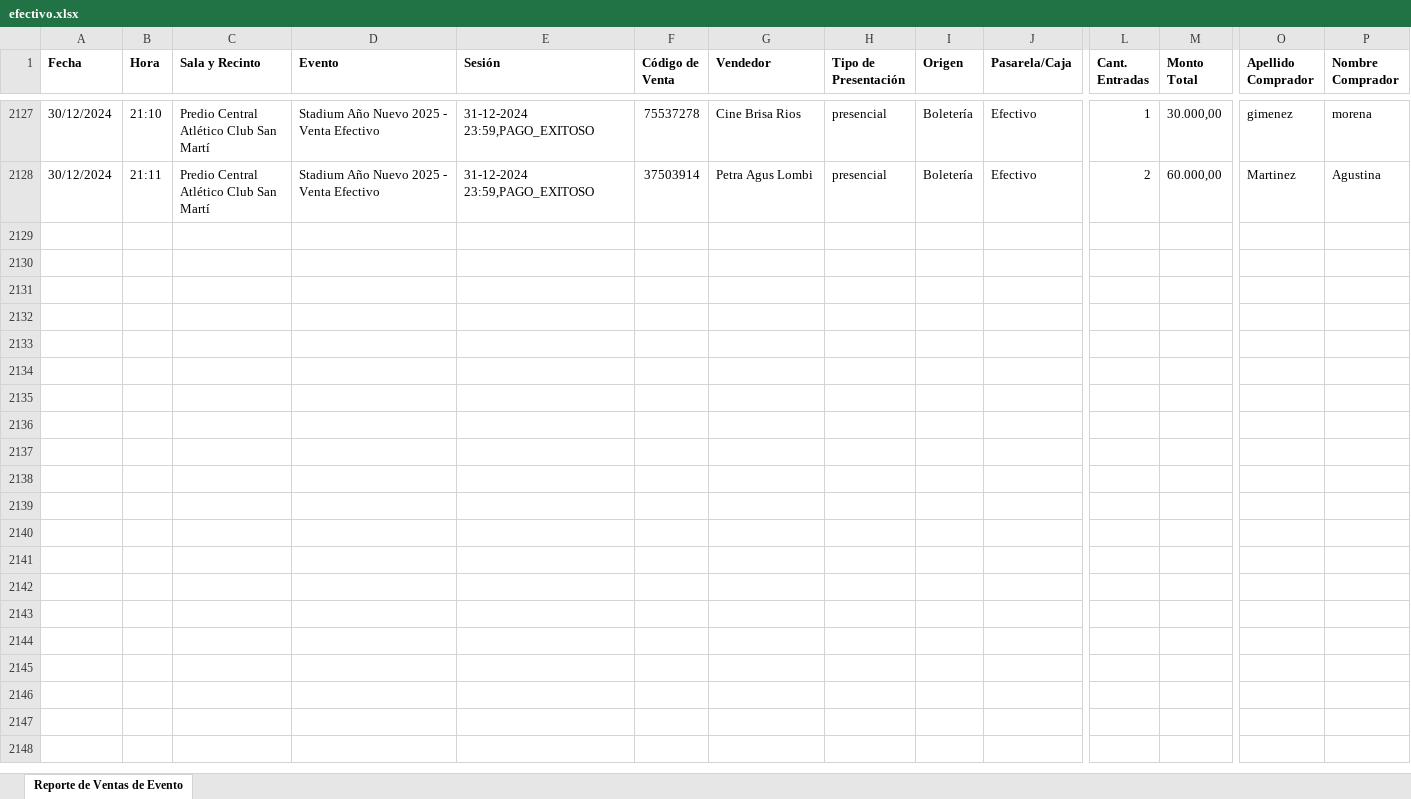
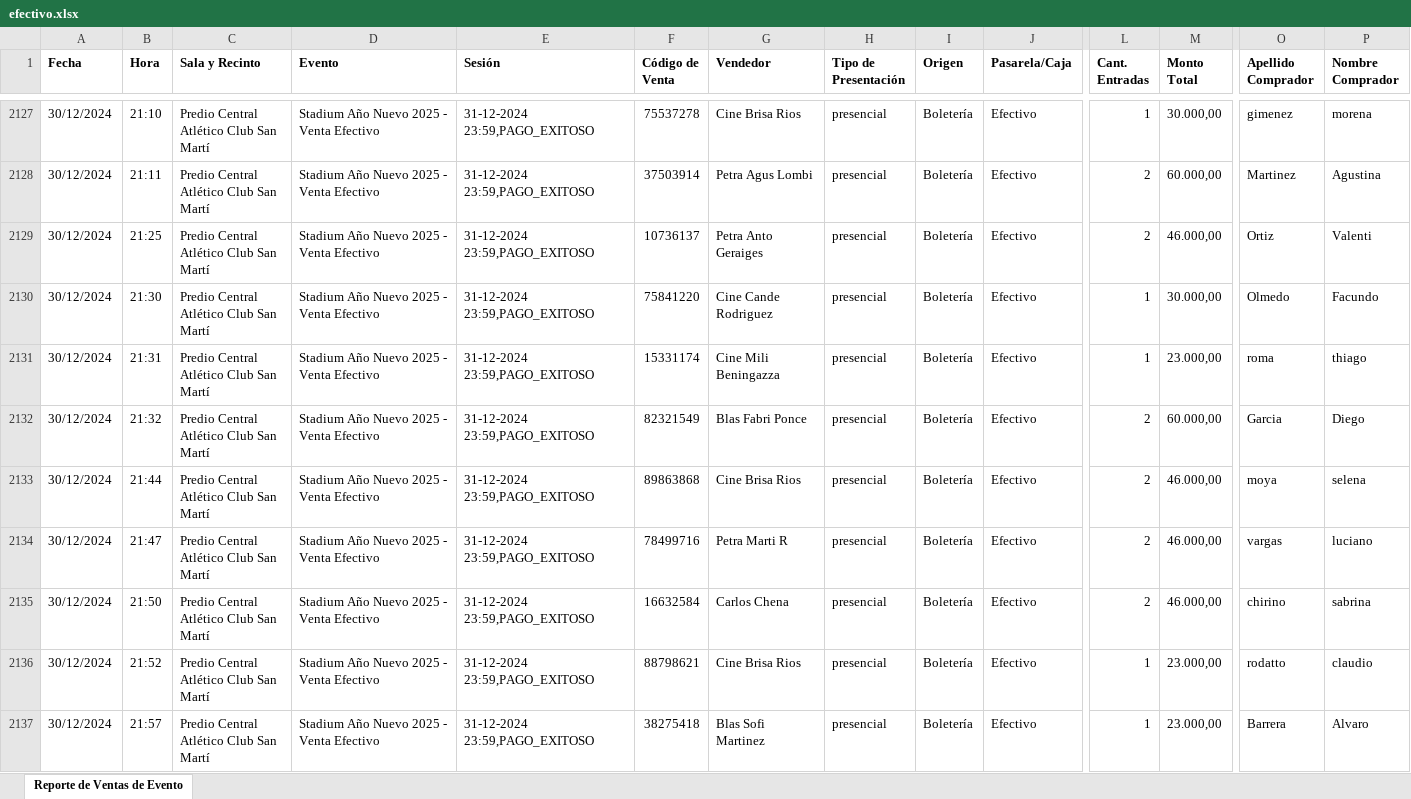
Before and after one commit to Cinerama32/canjes, an Excel workbook: public/efectivo.xlsx, sheet Reporte de Ventas de Evento, drawn as a sheet; only a part is shown, gaps mark what is left out; values as stored, in another font and other column widths than the file's, no borders; rows hold the shown columns only; ↵ is a line break in a cell; the diff covers the shown part only; the diff names each change by its address in the sheet, - before the commit and + after, or states it on an @@ line.

```diff
--- a/public/efectivo.xlsx (sheet Reporte de Ventas de Evento)
+++ b/public/efectivo.xlsx (sheet Reporte de Ventas de Evento)
+row 2129: 30/12/2024 | 21:25 | Predio Central ↵ Atlético Club San Martí | Stadium Año Nuevo 2025 - Venta Efectivo | 31-12-2024 23:59,PAGO_EXITOSO | 10736137 | Petra Anto Geraiges | presencial | Boletería | Efectivo | 2 | 46.000,00 | Ortiz | Valenti
+row 2130: 30/12/2024 | 21:30 | Predio Central ↵ Atlético Club San Martí | Stadium Año Nuevo 2025 - Venta Efectivo | 31-12-2024 23:59,PAGO_EXITOSO | 75841220 | Cine Cande Rodriguez | presencial | Boletería | Efectivo | 1 | 30.000,00 | Olmedo | Facundo
+row 2131: 30/12/2024 | 21:31 | Predio Central ↵ Atlético Club San Martí | Stadium Año Nuevo 2025 - Venta Efectivo | 31-12-2024 23:59,PAGO_EXITOSO | 15331174 | Cine Mili Beningazza | presencial | Boletería | Efectivo | 1 | 23.000,00 | roma | thiago
+row 2132: 30/12/2024 | 21:32 | Predio Central ↵ Atlético Club San Martí | Stadium Año Nuevo 2025 - Venta Efectivo | 31-12-2024 23:59,PAGO_EXITOSO | 82321549 | Blas Fabri Ponce | presencial | Boletería | Efectivo | 2 | 60.000,00 | Garcia | Diego
+row 2133: 30/12/2024 | 21:44 | Predio Central ↵ Atlético Club San Martí | Stadium Año Nuevo 2025 - Venta Efectivo | 31-12-2024 23:59,PAGO_EXITOSO | 89863868 | Cine Brisa Rios | presencial | Boletería | Efectivo | 2 | 46.000,00 | moya | selena
+row 2134: 30/12/2024 | 21:47 | Predio Central ↵ Atlético Club San Martí | Stadium Año Nuevo 2025 - Venta Efectivo | 31-12-2024 23:59,PAGO_EXITOSO | 78499716 | Petra Marti R | presencial | Boletería | Efectivo | 2 | 46.000,00 | vargas | luciano
+row 2135: 30/12/2024 | 21:50 | Predio Central ↵ Atlético Club San Martí | Stadium Año Nuevo 2025 - Venta Efectivo | 31-12-2024 23:59,PAGO_EXITOSO | 16632584 | Carlos Chena | presencial | Boletería | Efectivo | 2 | 46.000,00 | chirino | sabrina
+row 2136: 30/12/2024 | 21:52 | Predio Central ↵ Atlético Club San Martí | Stadium Año Nuevo 2025 - Venta Efectivo | 31-12-2024 23:59,PAGO_EXITOSO | 88798621 | Cine Brisa Rios | presencial | Boletería | Efectivo | 1 | 23.000,00 | rodatto | claudio
+row 2137: 30/12/2024 | 21:57 | Predio Central ↵ Atlético Club San Martí | Stadium Año Nuevo 2025 - Venta Efectivo | 31-12-2024 23:59,PAGO_EXITOSO | 38275418 | Blas Sofi Martinez | presencial | Boletería | Efectivo | 1 | 23.000,00 | Barrera | Alvaro
```
Also changed, not shown: 29 added rows elsewhere in this sheet, public/web.xlsx.
